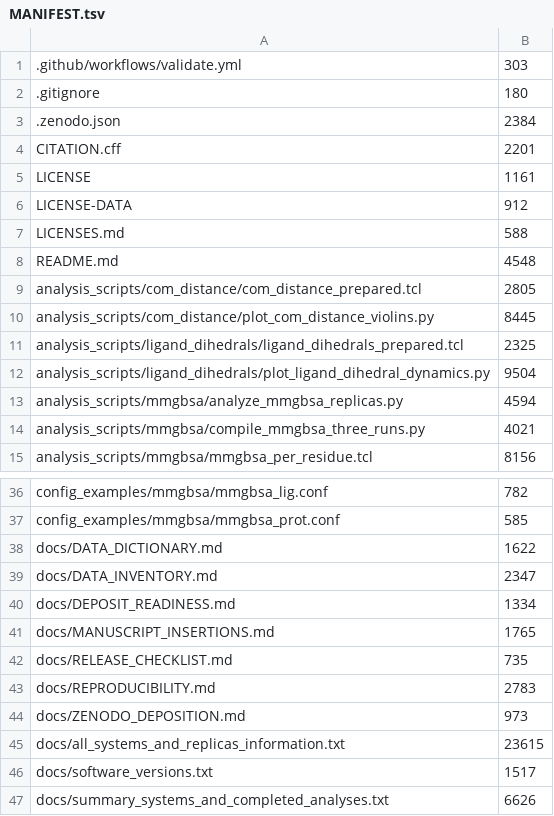
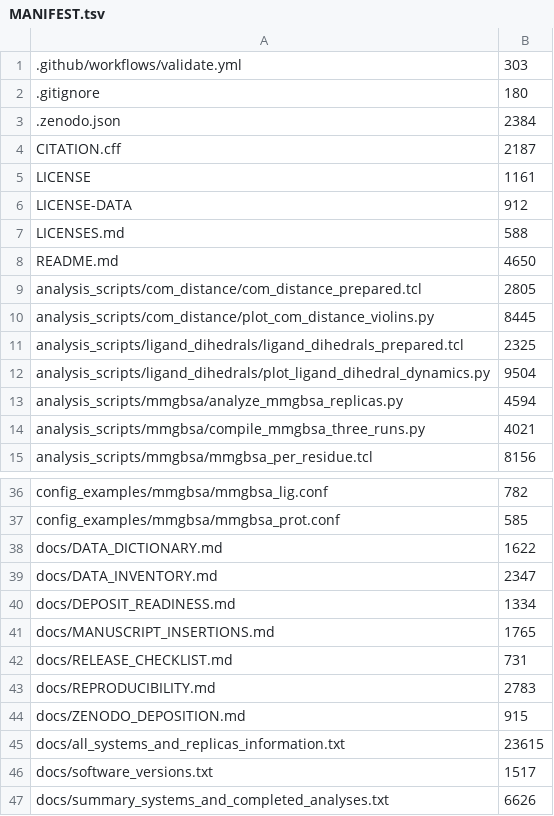
Before and after one commit to Thepcuchem/replica-aware-cav3-1-md, a TSV file: MANIFEST.tsv, drawn as a sheet; only a part is shown, gaps mark what is left out.

```diff
--- a/MANIFEST.tsv
+++ b/MANIFEST.tsv
@@ -3,3 +3,3 @@
 .zenodo.json	2384
-CITATION.cff	2201
+CITATION.cff	2187
 LICENSE	1161
@@ -7,3 +7,3 @@ LICENSE-DATA	912
 LICENSES.md	588
-README.md	4548
+README.md	4650
 analysis_scripts/com_distance/com_distance_prepared.tcl	2805
@@ -41,5 +41,5 @@ docs/DEPOSIT_READINESS.md	1334
 docs/MANUSCRIPT_INSERTIONS.md	1765
-docs/RELEASE_CHECKLIST.md	735
+docs/RELEASE_CHECKLIST.md	731
 docs/REPRODUCIBILITY.md	2783
-docs/ZENODO_DEPOSITION.md	973
+docs/ZENODO_DEPOSITION.md	915
 docs/all_systems_and_replicas_information.txt	23615
```
Also changed, not shown: 6 other files.
